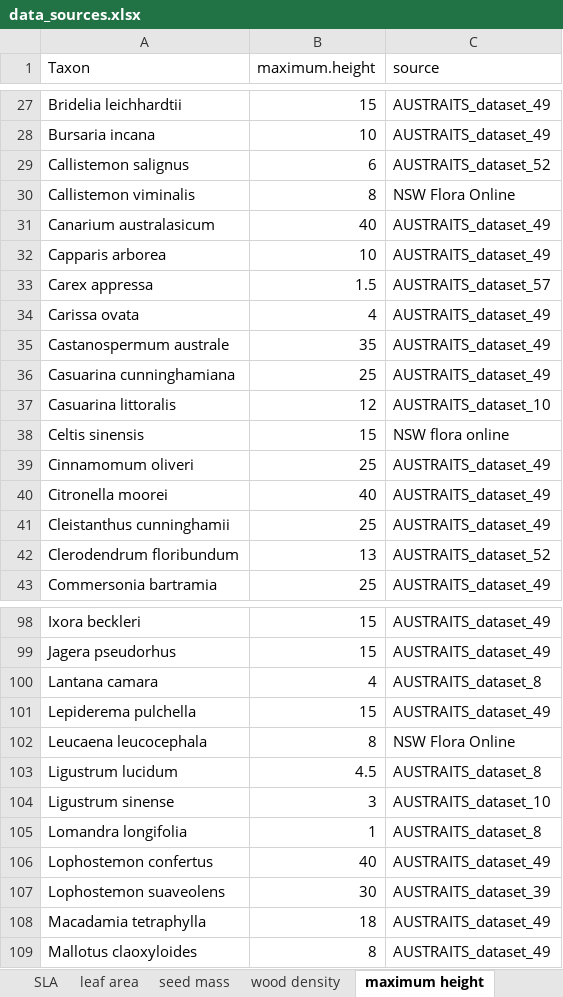
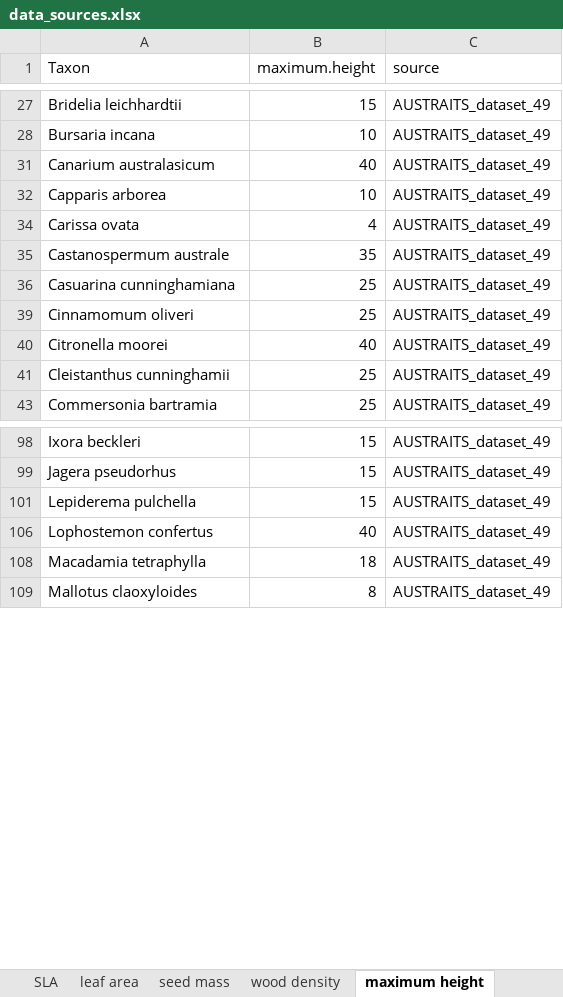
Before and after one commit to jamesrlawson/SEQLD, an Excel workbook: data/data_sources.xlsx, sheet maximum height, drawn as a sheet; only a part is shown, gaps mark what is left out; values as stored, in another font and other column widths than the file's, no borders; the diff covers the shown part only; the diff names each change by its address in the sheet, - before the commit and + after, or states it on an @@ line.

```diff
--- a/data/data_sources.xlsx (sheet maximum height)
+++ b/data/data_sources.xlsx (sheet maximum height)
@@ row 29 hidden: Callistemon salignus | 6 | AUSTRAITS_dataset_52 @@
@@ row 30 hidden: Callistemon viminalis | 8 | NSW Flora Online @@
@@ row 33 hidden: Carex appressa | 1.5 | AUSTRAITS_dataset_57 @@
@@ row 37 hidden: Casuarina littoralis | 12 | AUSTRAITS_dataset_10 @@
@@ row 38 hidden: Celtis sinensis | 15 | NSW flora online @@
@@ row 42 hidden: Clerodendrum floribundum | 13 | AUSTRAITS_dataset_52 @@
@@ row 100 hidden: Lantana camara | 4 | AUSTRAITS_dataset_8 @@
@@ row 102 hidden: Leucaena leucocephala | 8 | NSW Flora Online @@
@@ row 103 hidden: Ligustrum lucidum | 4.5 | AUSTRAITS_dataset_8 @@
@@ row 104 hidden: Ligustrum sinense | 3 | AUSTRAITS_dataset_10 @@
@@ row 105 hidden: Lomandra longifolia | 1 | AUSTRAITS_dataset_8 @@
@@ row 107 hidden: Lophostemon suaveolens | 30 | AUSTRAITS_dataset_39 @@
```
Also changed, not shown: 23 hidden or unhidden rows elsewhere in this sheet, sheet leaf area, sheet seed mass, sheet wood density, other sheet tabs, 7 other files.
